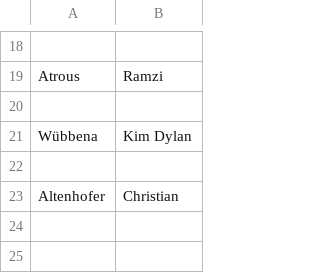
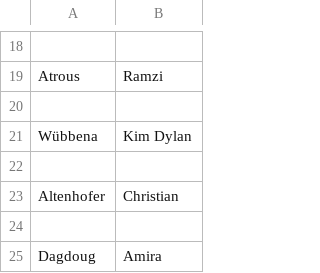
Before and after one commit to WunderleMarcus/TeilnehmerAWS-23-02, a CSV file: Students.csv, drawn as a sheet; only a part is shown, gaps mark what is left out; the diff names each change by its address in the sheet, - before the commit and + after, or states it on an @@ line.

Commit message:
Amira Dagdoug als Student

```diff
--- a/Students.csv
+++ b/Students.csv
+row 24: (empty)
+row 25: Dagdoug | Amira
```
